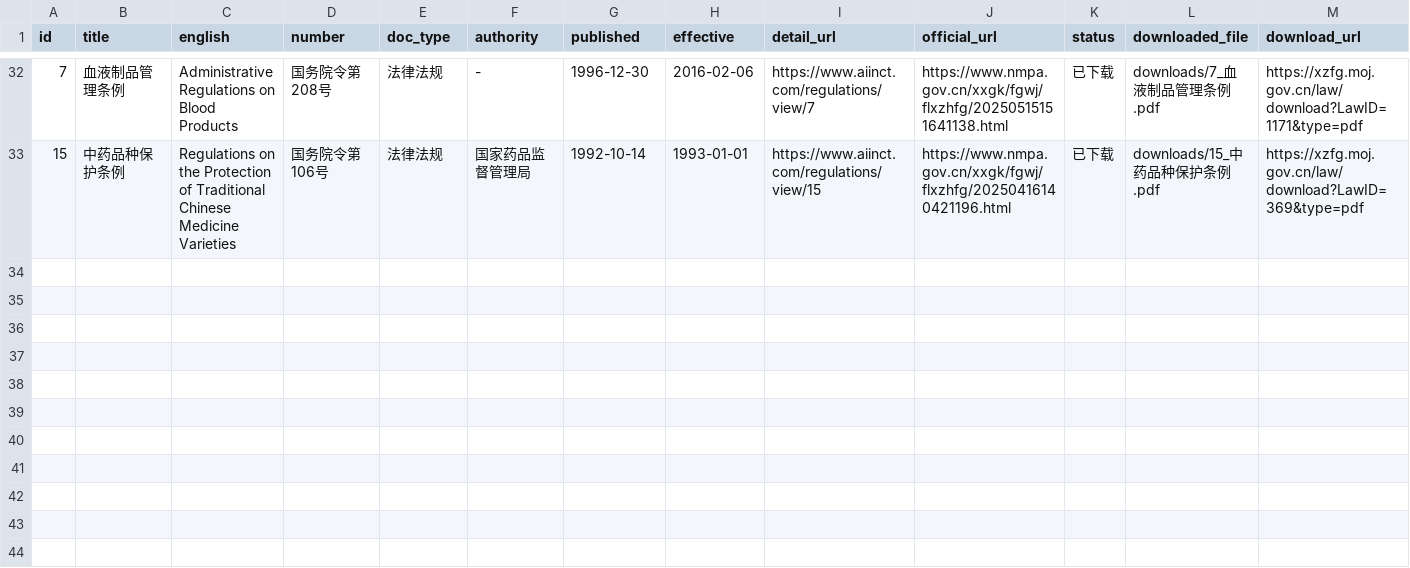
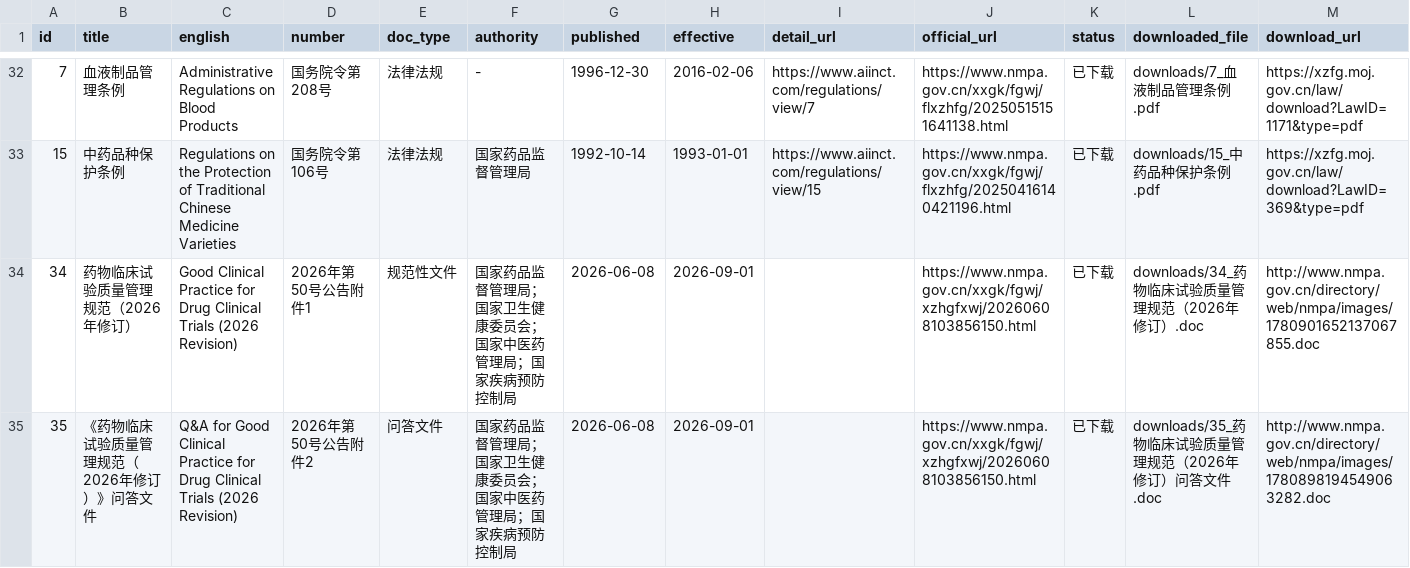
Before and after one commit to mattzhangli008-sys/gcp-law-cn-skill, a CSV file: references/source_documents.csv, drawn as a sheet; only a part is shown, gaps mark what is left out; rows hold the shown columns only; the diff names each change by its address in the sheet, - before the commit and + after, or states it on an @@ line.

```diff
--- a/references/source_documents.csv
+++ b/references/source_documents.csv
+row 34: 34 | 药物临床试验质量管理规范（2026年修订） | Good Clinical Practice for Drug Clinical Trials (2026 Revision) | 2026年第50号公告附件1 | 规范性文件 | 国家药品监督管理局；国家卫生健康委员会；国家中医药管理局；国家疾病预防控制局 | 2026-06-08 | 2026-09-01 |  | https://www.nmpa.gov.cn/xxgk/fgwj/xzhgfxwj/20260608103856150.html | 已下载 | downloads/34_药物临床试验质量管理规范（2026年修订）.doc | http://www.nmpa.gov.cn/directory/web/nmpa/images/1780901652137067855.doc
+row 35: 35 | 《药物临床试验质量管理规范（2026年修订）》问答文件 | Q&A for Good Clinical Practice for Drug Clinical Trials (2026 Revision) | 2026年第50号公告附件2 | 问答文件 | 国家药品监督管理局；国家卫生健康委员会；国家中医药管理局；国家疾病预防控制局 | 2026-06-08 | 2026-09-01 |  | https://www.nmpa.gov.cn/xxgk/fgwj/xzhgfxwj/20260608103856150.html | 已下载 | downloads/35_药物临床试验质量管理规范（2026年修订）问答文件.doc | http://www.nmpa.gov.cn/directory/web/nmpa/images/1780898194549063282.doc
```
Also changed, not shown: 7 other files.
